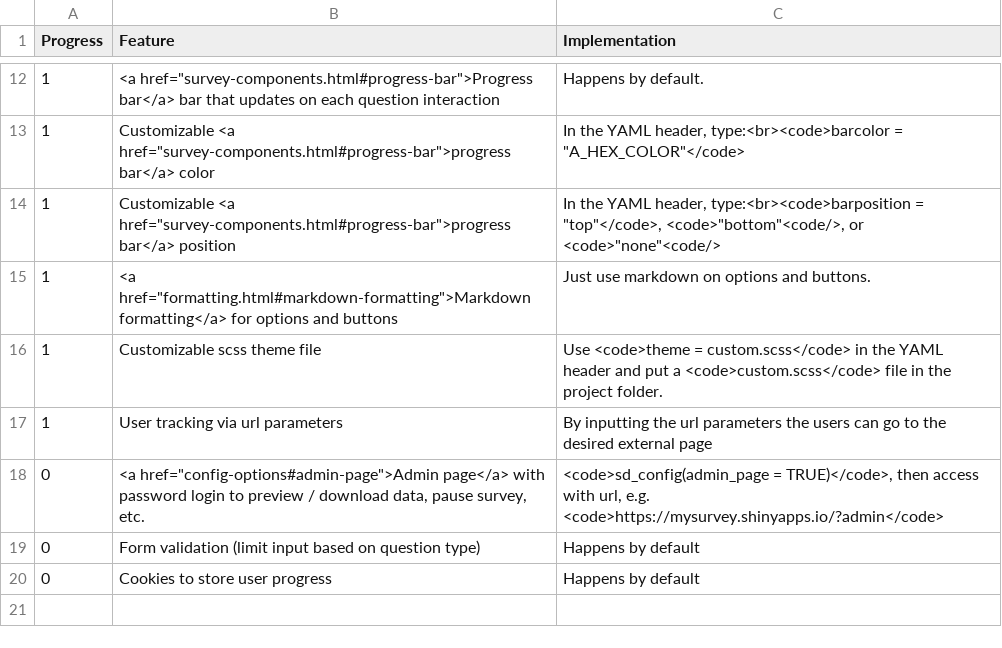
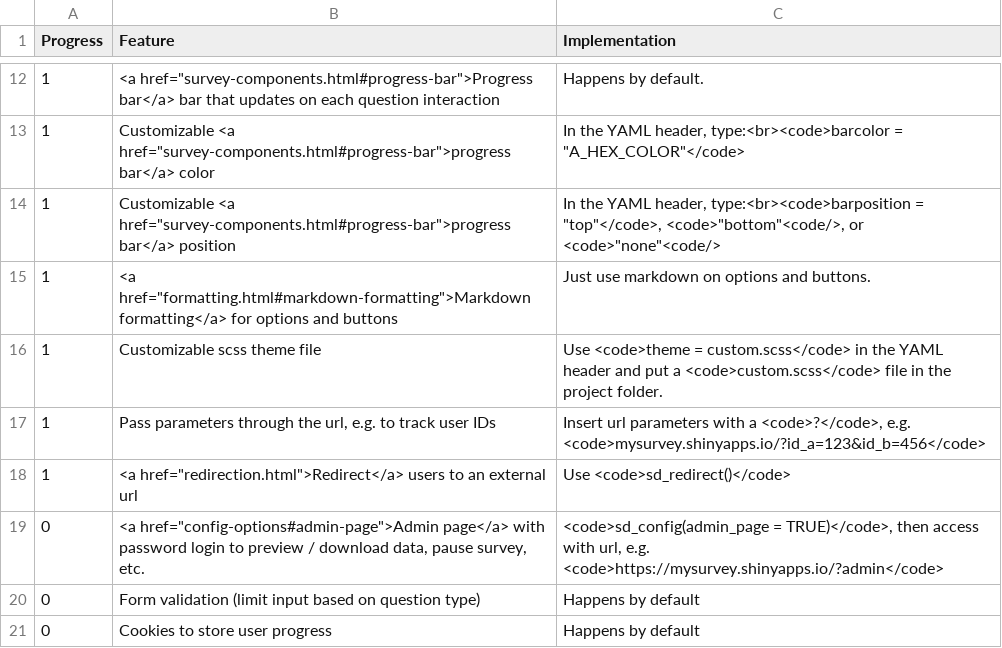
Before and after one commit to surveydown-dev/website, a CSV file: files/features.csv, drawn as a sheet; only a part is shown, gaps mark what is left out.

Commit message:
update feature table & fetching data page

```diff
--- a/files/features.csv
+++ b/files/features.csv
@@ -16,3 +16,4 @@ Progress,Feature,Implementation
 1,Customizable scss theme file,Use <code>theme = custom.scss</code> in the YAML header and put a <code>custom.scss</code> file in the project folder.
-1,User tracking via url parameters,By inputting the url parameters the users can go to the desired external page
+1,"Pass parameters through the url, e.g. to track user IDs","Insert url parameters with a <code>?</code>, e.g. <code>mysurvey.shinyapps.io/?id_a=123&id_b=456</code>"
+1,"<a href=""redirection.html"">Redirect</a> users to an external url",Use <code>sd_redirect()</code>
 0,"<a href=""config-options#admin-page"">Admin page</a> with password login to preview / download data, pause survey, etc.","<code>sd_config(admin_page = TRUE)</code>, then access with url, e.g. <code>https://mysurvey.shinyapps.io/?admin</code>"
```
Also changed, not shown: 2 other files.
